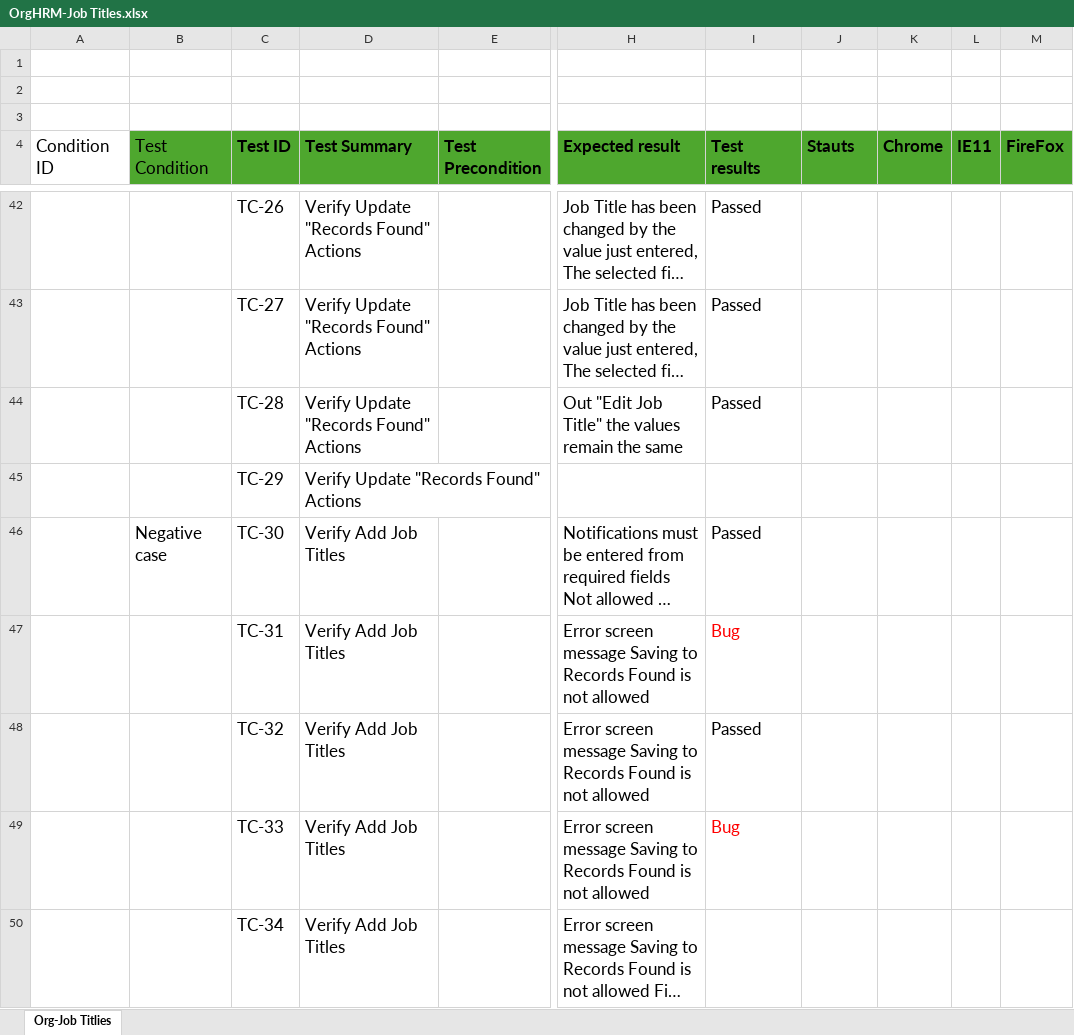
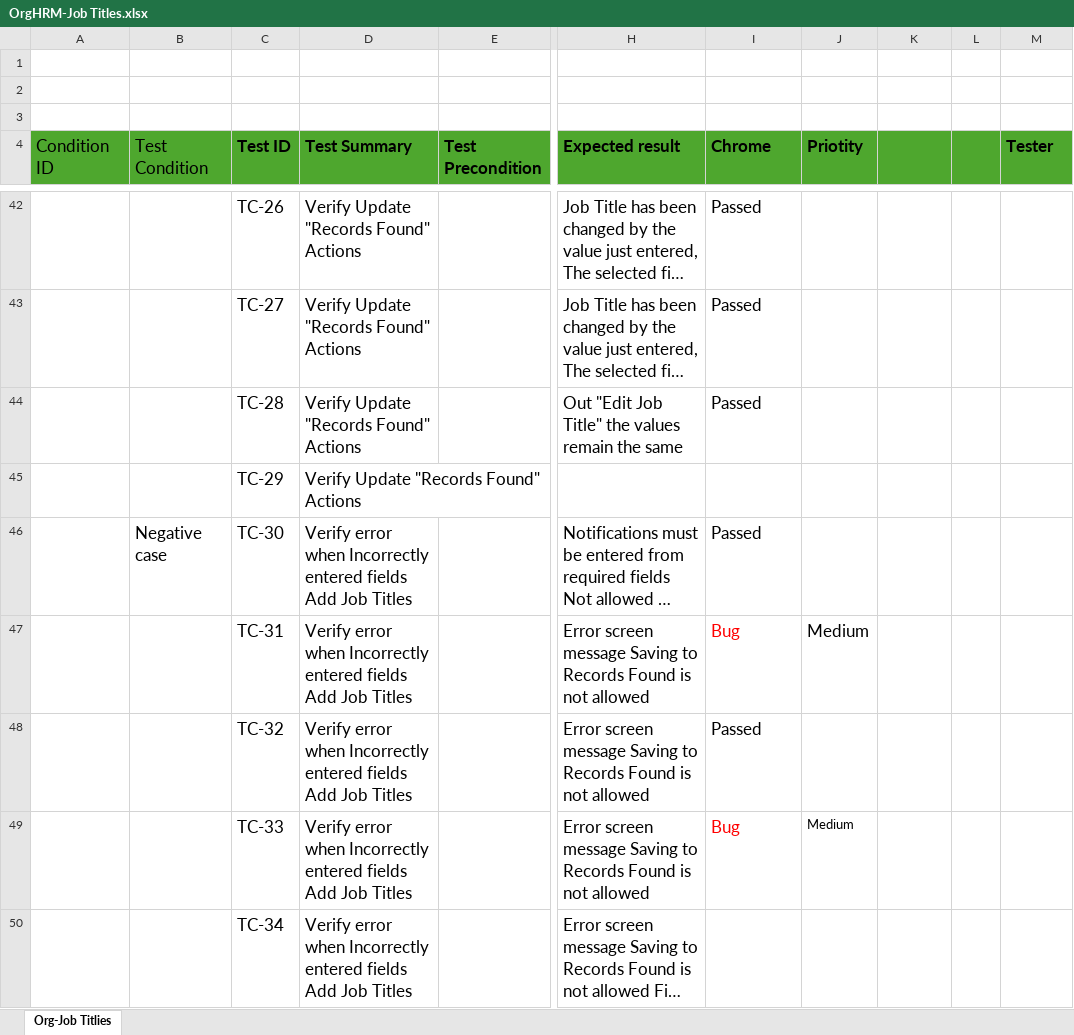
Before and after one commit to phanmyle/Job-Titles, an Excel workbook: OrgHRM-Job Titles.xlsx, sheet Org-Job Titlies, drawn as a sheet; only a part is shown, gaps mark what is left out; long unchanged cells end in …; values as stored, in another font and other column widths than the file's, no borders; the diff covers the shown part only; the diff names each change by its address in the sheet, - before the commit and + after, or states it on an @@ line.

Commit message:
TC

```diff
--- a/OrgHRM-Job Titles.xlsx (sheet Org-Job Titlies)
+++ b/OrgHRM-Job Titles.xlsx (sheet Org-Job Titlies)
-A4 fill: none
+A4 fill: #4EA72E
-I4: Test results
+I4: Chrome
-J4: Stauts
+J4: Priotity
-K4: Chrome
+K4: (empty)
-L4: IE11
+L4: (empty)
-M4: FireFox
+M4: Tester
-D46:D50 (Test Summary): Verify Add Job Titles
+D46:D50 (Test Summary): Verify error when Incorrectly entered fields Add Job Titles
-J47 (Priotity): (empty)
+J47 (Priotity): Medium
-J49 (Priotity): (empty)
+J49 (Priotity): Medium
```
Also changed, not shown: 24 edited cells and cell formats elsewhere in this sheet.
